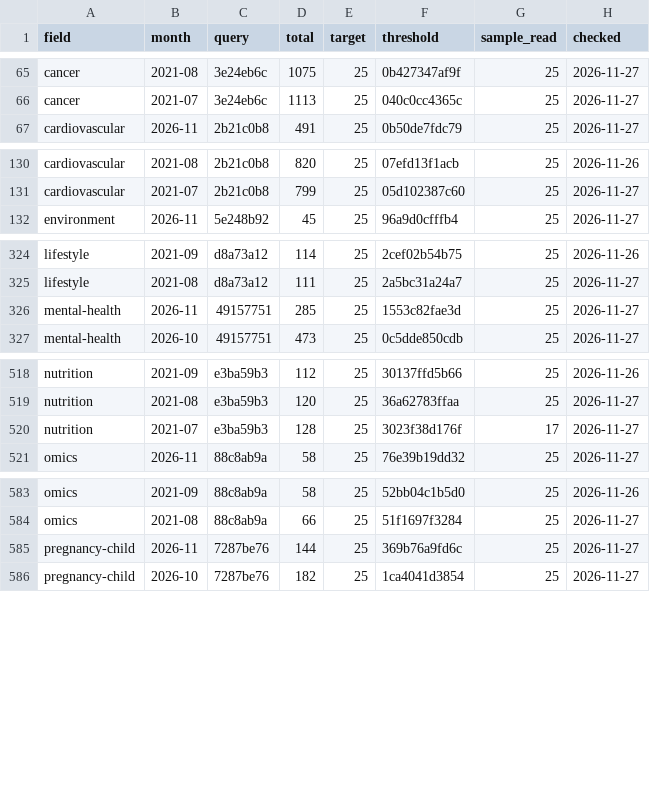
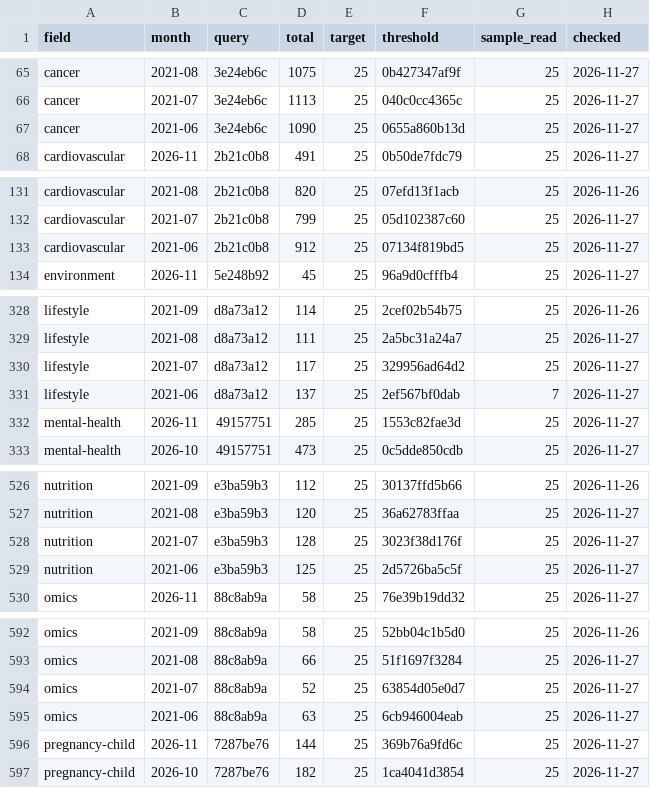
Before and after one commit to nfdi4health/datashield-function-ideas, a CSV file: literature-watch/data/months.csv, drawn as a sheet; only a part is shown, gaps mark what is left out; the diff covers the shown part only.

Commit message:
data: literature watch, 250 papers

```diff
--- a/literature-watch/data/months.csv
+++ b/literature-watch/data/months.csv
@@ -66,2 +66,3 @@
 "cancer","2021-07","3e24eb6c",1113,25,"040c0cc4365c",25,"2026-11-27"
+"cancer","2021-06","3e24eb6c",1090,25,"0655a860b13d",25,"2026-11-27"
 "cardiovascular","2026-11","2b21c0b8",491,25,"0b50de7fdc79",25,"2026-11-27"
@@ -131,2 +132,3 @@
 "cardiovascular","2021-07","2b21c0b8",799,25,"05d102387c60",25,"2026-11-27"
+"cardiovascular","2021-06","2b21c0b8",912,25,"07134f819bd5",25,"2026-11-27"
 "environment","2026-11","5e248b92",45,25,"96a9d0cfffb4",25,"2026-11-27"
@@ -325,2 +329,4 @@
 "lifestyle","2021-08","d8a73a12",111,25,"2a5bc31a24a7",25,"2026-11-27"
+"lifestyle","2021-07","d8a73a12",117,25,"329956ad64d2",25,"2026-11-27"
+"lifestyle","2021-06","d8a73a12",137,25,"2ef567bf0dab",7,"2026-11-27"
 "mental-health","2026-11","49157751",285,25,"1553c82fae3d",25,"2026-11-27"
@@ -519,3 +527,4 @@
 "nutrition","2021-08","e3ba59b3",120,25,"36a62783ffaa",25,"2026-11-27"
-"nutrition","2021-07","e3ba59b3",128,25,"3023f38d176f",17,"2026-11-27"
+"nutrition","2021-07","e3ba59b3",128,25,"3023f38d176f",25,"2026-11-27"
+"nutrition","2021-06","e3ba59b3",125,25,"2d5726ba5c5f",25,"2026-11-27"
 "omics","2026-11","88c8ab9a",58,25,"76e39b19dd32",25,"2026-11-27"
@@ -584,2 +593,4 @@
 "omics","2021-08","88c8ab9a",66,25,"51f1697f3284",25,"2026-11-27"
+"omics","2021-07","88c8ab9a",52,25,"63854d05e0d7",25,"2026-11-27"
+"omics","2021-06","88c8ab9a",63,25,"6cb946004eab",25,"2026-11-27"
 "pregnancy-child","2026-11","7287be76",144,25,"369b76a9fd6c",25,"2026-11-27"
```
Also changed, not shown: 6 added rows elsewhere in this file, 2 other files.
